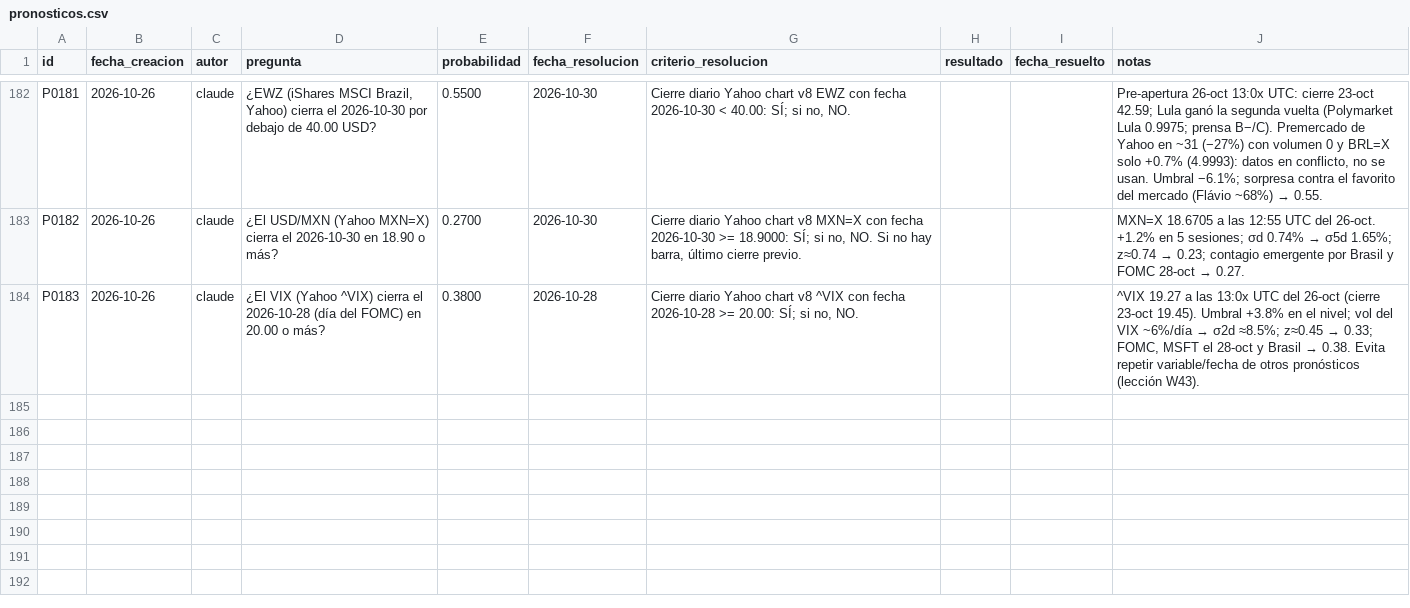
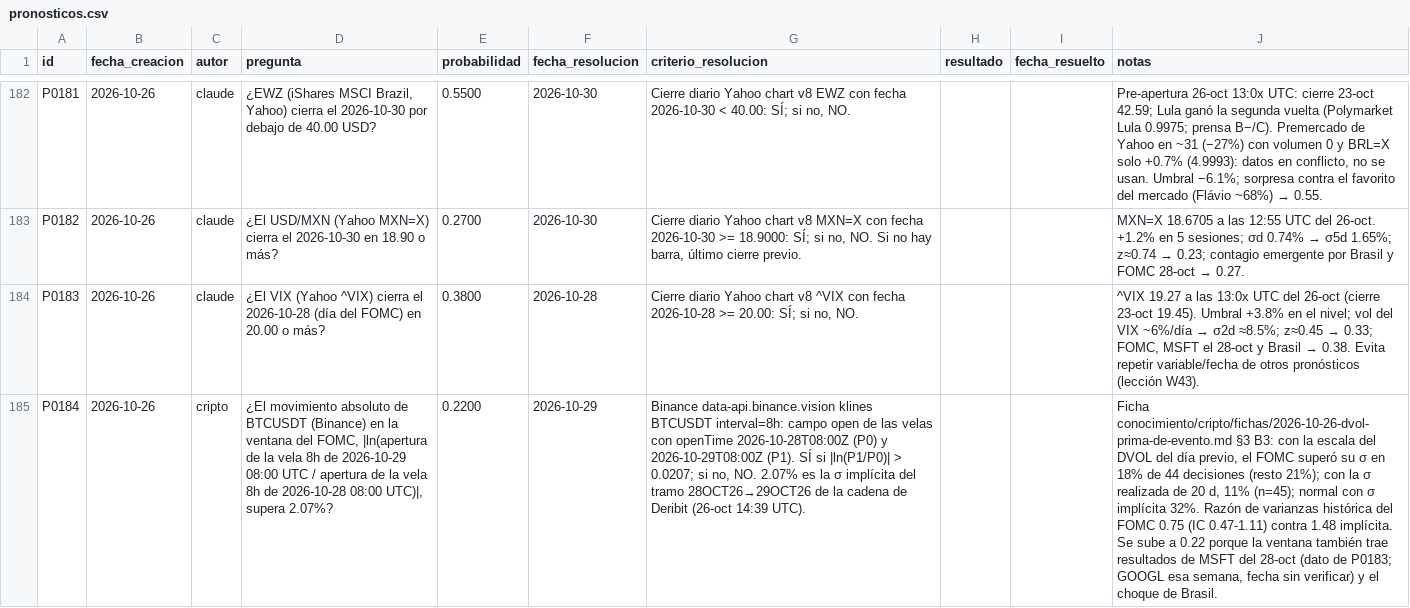
Before and after one commit to izurieta77/New1, a CSV file: bitacora/pronosticos.csv, drawn as a sheet; only a part is shown, gaps mark what is left out; the diff names each change by its address in the sheet, - before the commit and + after, or states it on an @@ line.

```diff
--- a/bitacora/pronosticos.csv
+++ b/bitacora/pronosticos.csv
+row 185: P0184 | 2026-10-26 | cripto | ¿El movimiento absoluto de BTCUSDT (Binance) en la ventana del FOMC, |ln(apertura de la vela 8h de 2026-10-29 08:00 UTC / apertura de la vela 8h de 2026-10-28 08:00 UTC)|, supera 2.07%? | 0.2200 | 2026-10-29 | Binance data-api.binance.vision klines BTCUSDT interval=8h: campo open de las velas con openTime 2026-10-28T08:00Z (P0) y 2026-10-29T08:00Z (P1). SÍ si |ln(P1/P0)| > 0.0207; si no, NO. 2.07% es la σ implícita del tramo 28OCT26→29OCT26 de la cadena de Deribit (26-oct 14:39 UTC). |  |  | Ficha conocimiento/cripto/fichas/2026-10-26-dvol-prima-de-evento.md §3 B3: con la escala del DVOL del día previo, el FOMC superó su σ en 18% de 44 decisiones (resto 21%); con la σ realizada de 20 d, 11% (n=45); normal con σ implícita 32%. Razón de varianzas histórica del FOMC 0.75 (IC 0.47-1.11) contra 1.48 implícita. Se sube a 0.22 porque la ventana también trae resultados de MSFT del 28-oct (dato de P0183; GOOGL esa semana, fecha sin verificar) y el choque de Brasil.
```
Also changed, not shown: conocimiento/estado-de-dominio.csv, 8 other files.
